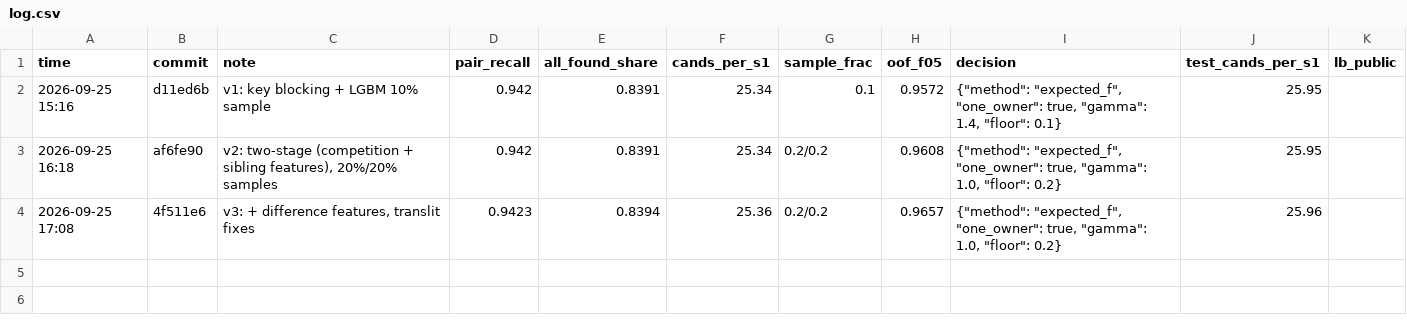
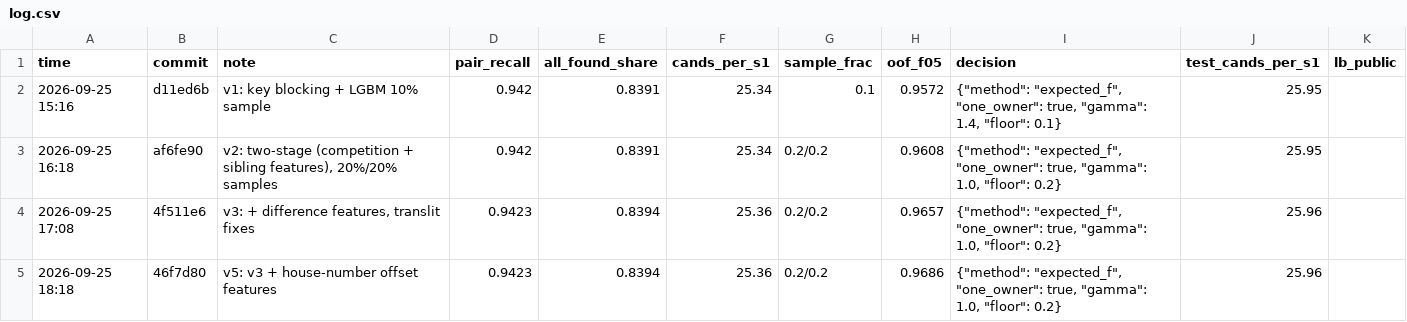
Before and after one commit to Anish033-coder/amazon-ml-2026, a CSV file: experiments/log.csv, drawn as a sheet.

```diff
--- a/experiments/log.csv
+++ b/experiments/log.csv
@@ -4 +4,2 @@ time,commit,note,pair_recall,all_found_share,cands_per_s1,sample_frac,oof_f05,de
 2026-09-25 17:08,4f511e6,"v3: + difference features, translit fixes",0.9423,0.8394,25.36,0.2/0.2,0.9657,"{""method"": ""expected_f"", ""one_owner"": true, ""gamma"": 1.0, ""floor"": 0.2}",25.96,
+2026-09-25 18:18,46f7d80,v5: v3 + house-number offset features,0.9423,0.8394,25.36,0.2/0.2,0.9686,"{""method"": ""expected_f"", ""one_owner"": true, ""gamma"": 1.0, ""floor"": 0.2}",25.96,
```
Also changed, not shown: 3 other files.
